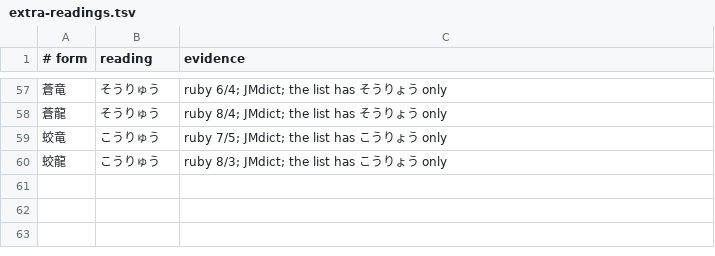
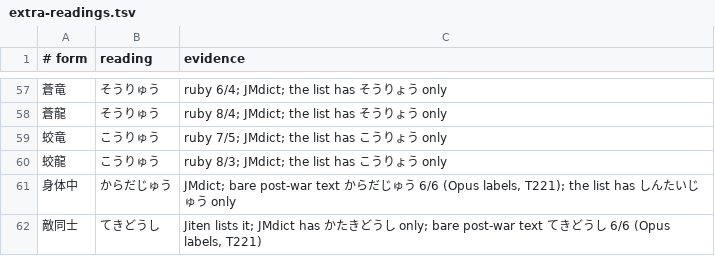
Before and after one commit to blankiekun/yurigana, a TSV file: yurigana/extra-readings.tsv, drawn as a sheet; only a part is shown, gaps mark what is left out; the diff names each change by its address in the sheet, - before the commit and + after, or states it on an @@ line.

```diff
--- a/yurigana/extra-readings.tsv
+++ b/yurigana/extra-readings.tsv
+row 61: 身体中 | からだじゅう | JMdict; bare post-war text からだじゅう 6/6 (Opus labels, T221); the list has しんたいじゅう only
+row 62: 敵同士 | てきどうし | Jiten lists it; JMdict has かたきどうし only; bare post-war text てきどうし 6/6 (Opus labels, T221)
```
Also changed, not shown: eval/sanity.tsv, 3 other files.
